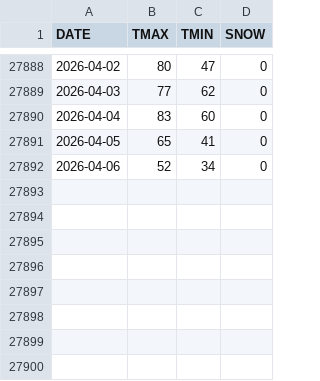
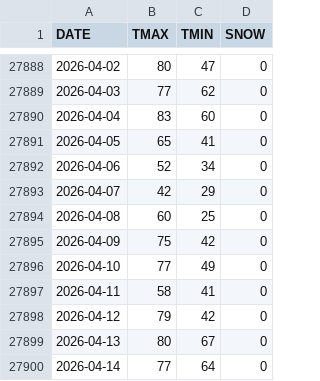
Before and after one commit to ttamura01/pittsburgh_climate_r, a CSV file: pit.csv, drawn as a sheet; only a part is shown, gaps mark what is left out.

```diff
--- a/pit.csv
+++ b/pit.csv
@@ -27892 +27892,9 @@ DATE,TMAX,TMIN,SNOW
 2026-04-06,52,34,0
+2026-04-07,42,29,0
+2026-04-08,60,25,0
+2026-04-09,75,42,0
+2026-04-10,77,49,0
+2026-04-11,58,41,0
+2026-04-12,79,42,0
+2026-04-13,80,67,0
+2026-04-14,77,64,0
```
Also changed, not shown: 3 other files.
